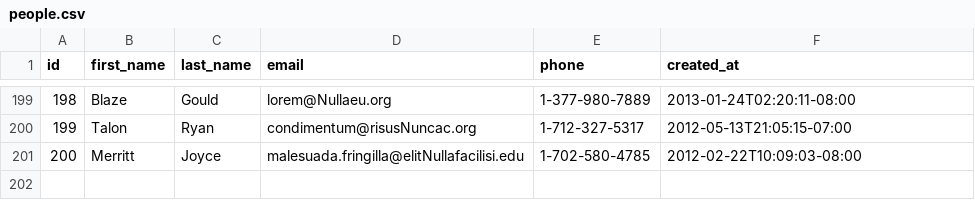
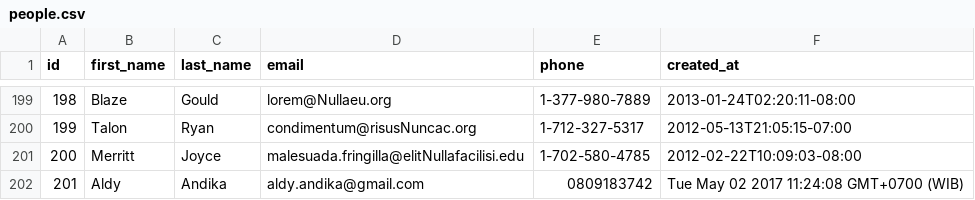
Before and after one commit to gray-fox-2017/parsing-data-1, a CSV file: people.csv, drawn as a sheet; only a part is shown, gaps mark what is left out; the diff names each change by its address in the sheet, - before the commit and + after, or states it on an @@ line.

Commit message:
done parsing data 1

```diff
--- a/people.csv
+++ b/people.csv
+row 202: 201 | Aldy | Andika | aldy.andika@gmail.com | 0809183742 | Tue May 02 2017 11:24:08 GMT+0700 (WIB)
```
Also changed, not shown: 1 other file.
